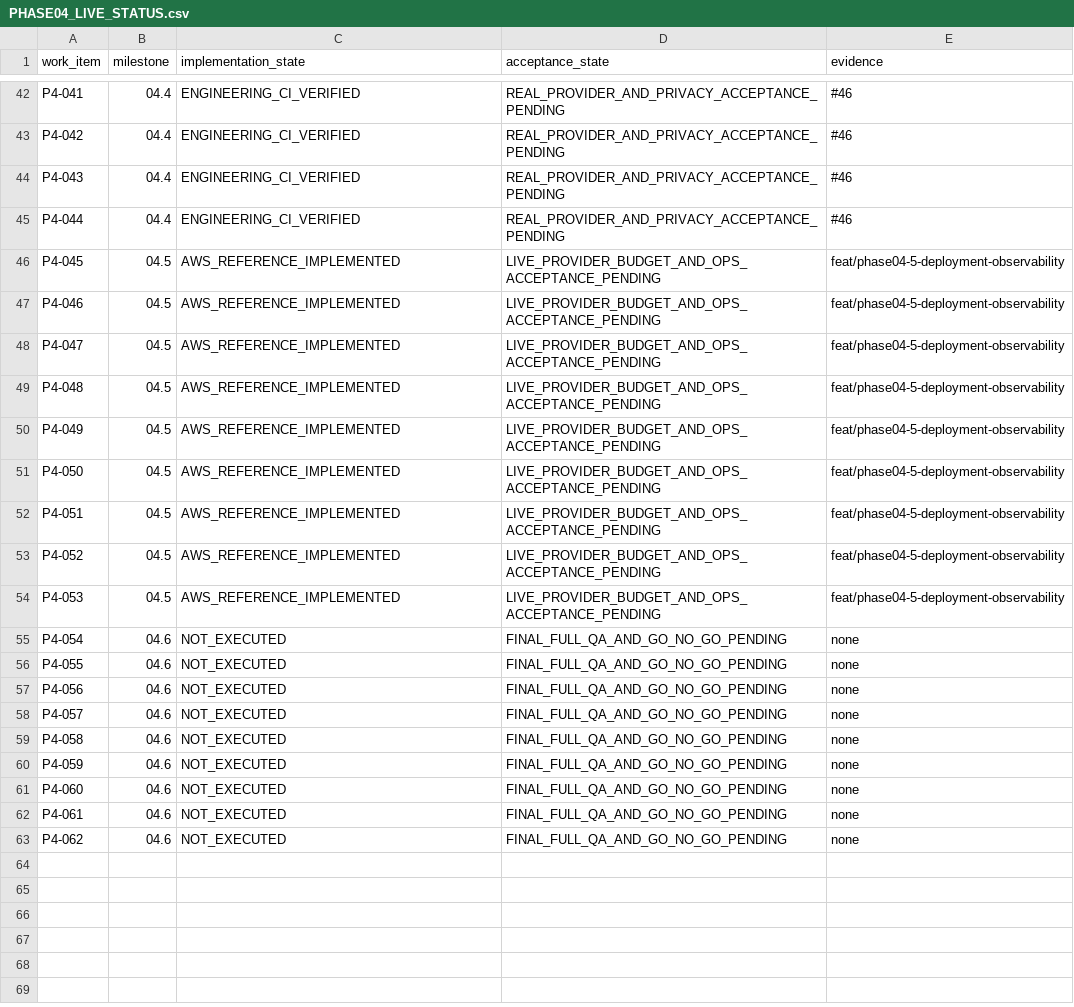
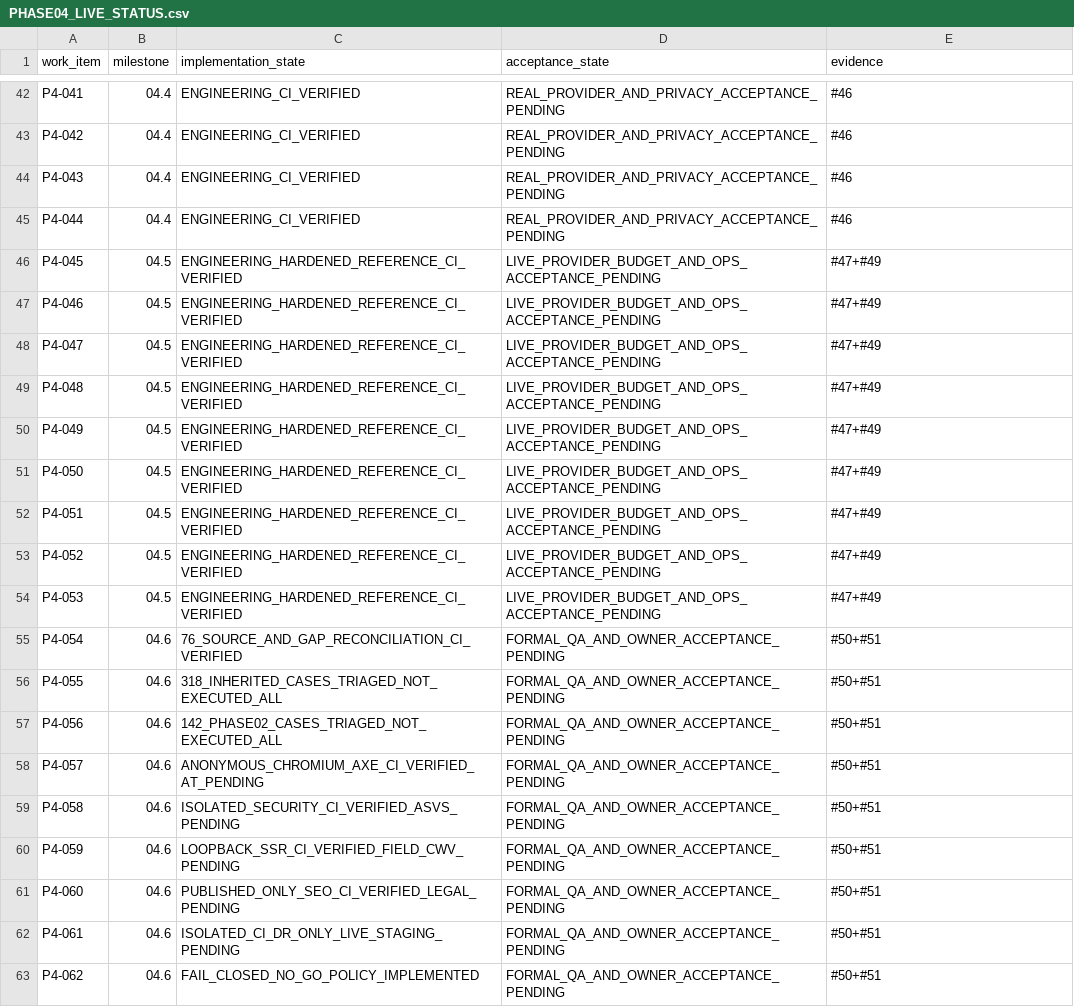
Before and after one commit to tamjidniloy/portfolio-platform, a CSV file: docs/phase04/PHASE04_LIVE_STATUS.csv, drawn as a sheet; only a part is shown, gaps mark what is left out.

Commit message:
docs(phase04.6): reconcile live 62-item tracker and record merged CI with formal launch NO GO

```diff
--- a/docs/phase04/PHASE04_LIVE_STATUS.csv
+++ b/docs/phase04/PHASE04_LIVE_STATUS.csv
@@ -45,19 +45,19 @@ P4-043,04.4,ENGINEERING_CI_VERIFIED,REAL_PROVIDER_AND_PRIVACY_ACCEPTANCE_PENDING
 P4-044,04.4,ENGINEERING_CI_VERIFIED,REAL_PROVIDER_AND_PRIVACY_ACCEPTANCE_PENDING,#46
-P4-045,04.5,AWS_REFERENCE_IMPLEMENTED,LIVE_PROVIDER_BUDGET_AND_OPS_ACCEPTANCE_PENDING,feat/phase04-5-deployment-observability
-P4-046,04.5,AWS_REFERENCE_IMPLEMENTED,LIVE_PROVIDER_BUDGET_AND_OPS_ACCEPTANCE_PENDING,feat/phase04-5-deployment-observability
-P4-047,04.5,AWS_REFERENCE_IMPLEMENTED,LIVE_PROVIDER_BUDGET_AND_OPS_ACCEPTANCE_PENDING,feat/phase04-5-deployment-observability
-P4-048,04.5,AWS_REFERENCE_IMPLEMENTED,LIVE_PROVIDER_BUDGET_AND_OPS_ACCEPTANCE_PENDING,feat/phase04-5-deployment-observability
-P4-049,04.5,AWS_REFERENCE_IMPLEMENTED,LIVE_PROVIDER_BUDGET_AND_OPS_ACCEPTANCE_PENDING,feat/phase04-5-deployment-observability
-P4-050,04.5,AWS_REFERENCE_IMPLEMENTED,LIVE_PROVIDER_BUDGET_AND_OPS_ACCEPTANCE_PENDING,feat/phase04-5-deployment-observability
-P4-051,04.5,AWS_REFERENCE_IMPLEMENTED,LIVE_PROVIDER_BUDGET_AND_OPS_ACCEPTANCE_PENDING,feat/phase04-5-deployment-observability
-P4-052,04.5,AWS_REFERENCE_IMPLEMENTED,LIVE_PROVIDER_BUDGET_AND_OPS_ACCEPTANCE_PENDING,feat/phase04-5-deployment-observability
-P4-053,04.5,AWS_REFERENCE_IMPLEMENTED,LIVE_PROVIDER_BUDGET_AND_OPS_ACCEPTANCE_PENDING,feat/phase04-5-deployment-observability
-P4-054,04.6,NOT_EXECUTED,FINAL_FULL_QA_AND_GO_NO_GO_PENDING,none
-P4-055,04.6,NOT_EXECUTED,FINAL_FULL_QA_AND_GO_NO_GO_PENDING,none
-P4-056,04.6,NOT_EXECUTED,FINAL_FULL_QA_AND_GO_NO_GO_PENDING,none
-P4-057,04.6,NOT_EXECUTED,FINAL_FULL_QA_AND_GO_NO_GO_PENDING,none
-P4-058,04.6,NOT_EXECUTED,FINAL_FULL_QA_AND_GO_NO_GO_PENDING,none
-P4-059,04.6,NOT_EXECUTED,FINAL_FULL_QA_AND_GO_NO_GO_PENDING,none
-P4-060,04.6,NOT_EXECUTED,FINAL_FULL_QA_AND_GO_NO_GO_PENDING,none
-P4-061,04.6,NOT_EXECUTED,FINAL_FULL_QA_AND_GO_NO_GO_PENDING,none
-P4-062,04.6,NOT_EXECUTED,FINAL_FULL_QA_AND_GO_NO_GO_PENDING,none
+P4-045,04.5,ENGINEERING_HARDENED_REFERENCE_CI_VERIFIED,LIVE_PROVIDER_BUDGET_AND_OPS_ACCEPTANCE_PENDING,#47+#49
+P4-046,04.5,ENGINEERING_HARDENED_REFERENCE_CI_VERIFIED,LIVE_PROVIDER_BUDGET_AND_OPS_ACCEPTANCE_PENDING,#47+#49
+P4-047,04.5,ENGINEERING_HARDENED_REFERENCE_CI_VERIFIED,LIVE_PROVIDER_BUDGET_AND_OPS_ACCEPTANCE_PENDING,#47+#49
+P4-048,04.5,ENGINEERING_HARDENED_REFERENCE_CI_VERIFIED,LIVE_PROVIDER_BUDGET_AND_OPS_ACCEPTANCE_PENDING,#47+#49
+P4-049,04.5,ENGINEERING_HARDENED_REFERENCE_CI_VERIFIED,LIVE_PROVIDER_BUDGET_AND_OPS_ACCEPTANCE_PENDING,#47+#49
+P4-050,04.5,ENGINEERING_HARDENED_REFERENCE_CI_VERIFIED,LIVE_PROVIDER_BUDGET_AND_OPS_ACCEPTANCE_PENDING,#47+#49
+P4-051,04.5,ENGINEERING_HARDENED_REFERENCE_CI_VERIFIED,LIVE_PROVIDER_BUDGET_AND_OPS_ACCEPTANCE_PENDING,#47+#49
+P4-052,04.5,ENGINEERING_HARDENED_REFERENCE_CI_VERIFIED,LIVE_PROVIDER_BUDGET_AND_OPS_ACCEPTANCE_PENDING,#47+#49
+P4-053,04.5,ENGINEERING_HARDENED_REFERENCE_CI_VERIFIED,LIVE_PROVIDER_BUDGET_AND_OPS_ACCEPTANCE_PENDING,#47+#49
+P4-054,04.6,76_SOURCE_AND_GAP_RECONCILIATION_CI_VERIFIED,FORMAL_QA_AND_OWNER_ACCEPTANCE_PENDING,#50+#51
+P4-055,04.6,318_INHERITED_CASES_TRIAGED_NOT_EXECUTED_ALL,FORMAL_QA_AND_OWNER_ACCEPTANCE_PENDING,#50+#51
+P4-056,04.6,142_PHASE02_CASES_TRIAGED_NOT_EXECUTED_ALL,FORMAL_QA_AND_OWNER_ACCEPTANCE_PENDING,#50+#51
+P4-057,04.6,ANONYMOUS_CHROMIUM_AXE_CI_VERIFIED_AT_PENDING,FORMAL_QA_AND_OWNER_ACCEPTANCE_PENDING,#50+#51
+P4-058,04.6,ISOLATED_SECURITY_CI_VERIFIED_ASVS_PENDING,FORMAL_QA_AND_OWNER_ACCEPTANCE_PENDING,#50+#51
+P4-059,04.6,LOOPBACK_SSR_CI_VERIFIED_FIELD_CWV_PENDING,FORMAL_QA_AND_OWNER_ACCEPTANCE_PENDING,#50+#51
+P4-060,04.6,PUBLISHED_ONLY_SEO_CI_VERIFIED_LEGAL_PENDING,FORMAL_QA_AND_OWNER_ACCEPTANCE_PENDING,#50+#51
+P4-061,04.6,ISOLATED_CI_DR_ONLY_LIVE_STAGING_PENDING,FORMAL_QA_AND_OWNER_ACCEPTANCE_PENDING,#50+#51
+P4-062,04.6,FAIL_CLOSED_NO_GO_POLICY_IMPLEMENTED,FORMAL_QA_AND_OWNER_ACCEPTANCE_PENDING,#50+#51
```
Also changed, not shown: 3 other files.
